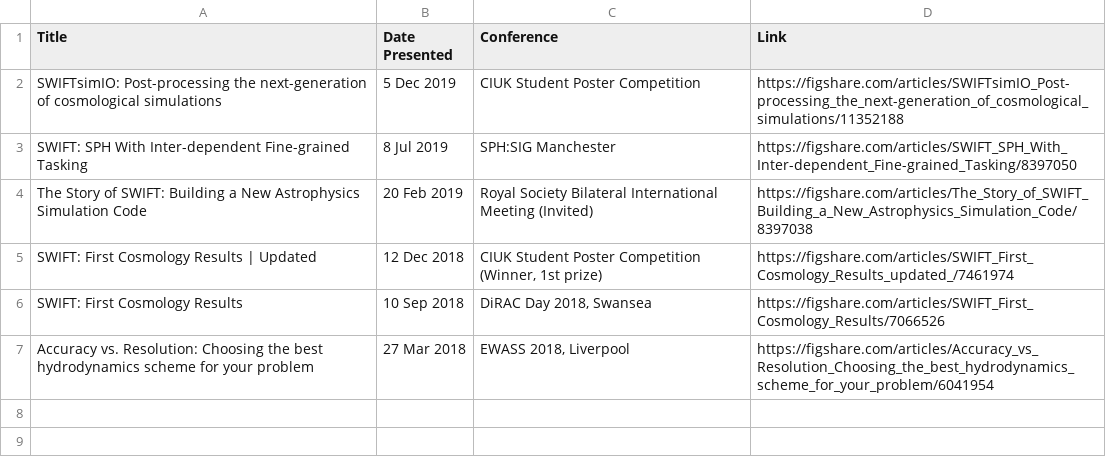
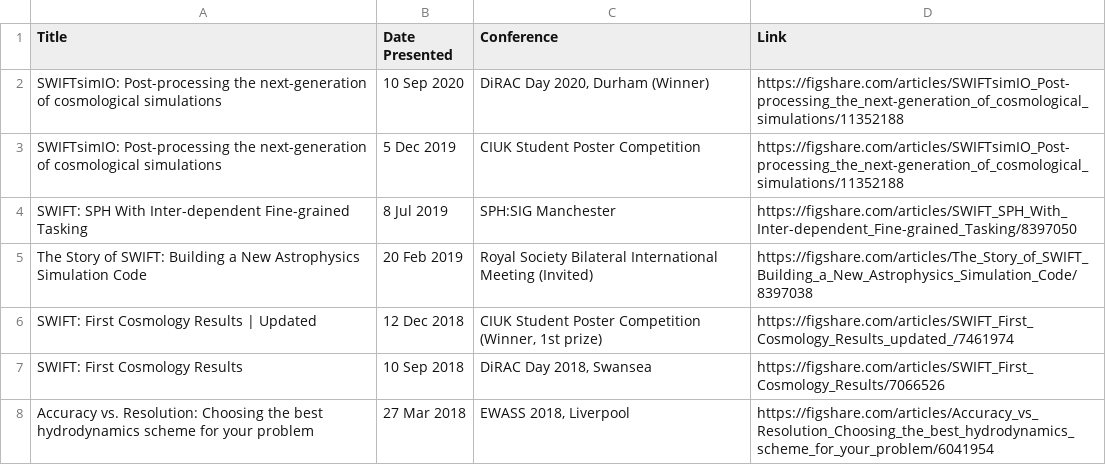
Before and after one commit to JBorrow/jborrow.github.io, a CSV file: publications/pubs/Posters-Posters.csv, drawn as a sheet.

```diff
--- a/publications/pubs/Posters-Posters.csv
+++ b/publications/pubs/Posters-Posters.csv
@@ -1,2 +1,3 @@
 Title,Date Presented,Conference,Link,
+SWIFTsimIO: Post-processing the next-generation of cosmological simulations,10 Sep 2020,"DiRAC Day 2020, Durham (Winner)",https://figshare.com/articles/SWIFTsimIO_Post-processing_the_next-generation_of_cosmological_simulations/11352188,
 SWIFTsimIO: Post-processing the next-generation of cosmological simulations,5 Dec 2019,CIUK Student Poster Competition,https://figshare.com/articles/SWIFTsimIO_Post-processing_the_next-generation_of_cosmological_simulations/11352188,
```
Also changed, not shown: 4 other files.
